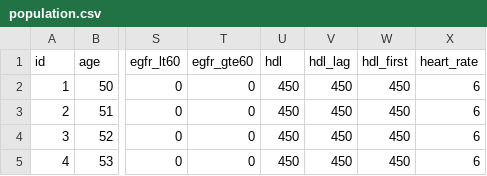
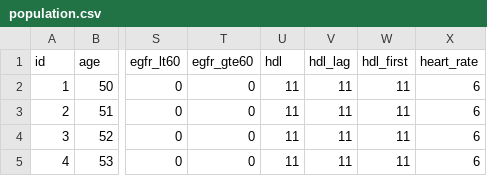
Before and after one commit to awinn1/microsim_tutorial, a CSV file: data/population.csv, drawn as a sheet; only a part is shown, gaps mark what is left out; the diff names each change by its address in the sheet, - before the commit and + after, or states it on an @@ line.

```diff
--- a/data/population.csv
+++ b/data/population.csv
-U2:U5 (hdl): 450
+U2:U5 (hdl): 11
-V2:V5 (hdl_lag): 450
+V2:V5 (hdl_lag): 11
-W2:W5 (hdl_first): 450
+W2:W5 (hdl_first): 11
```
Also changed, not shown: 1 other file.
